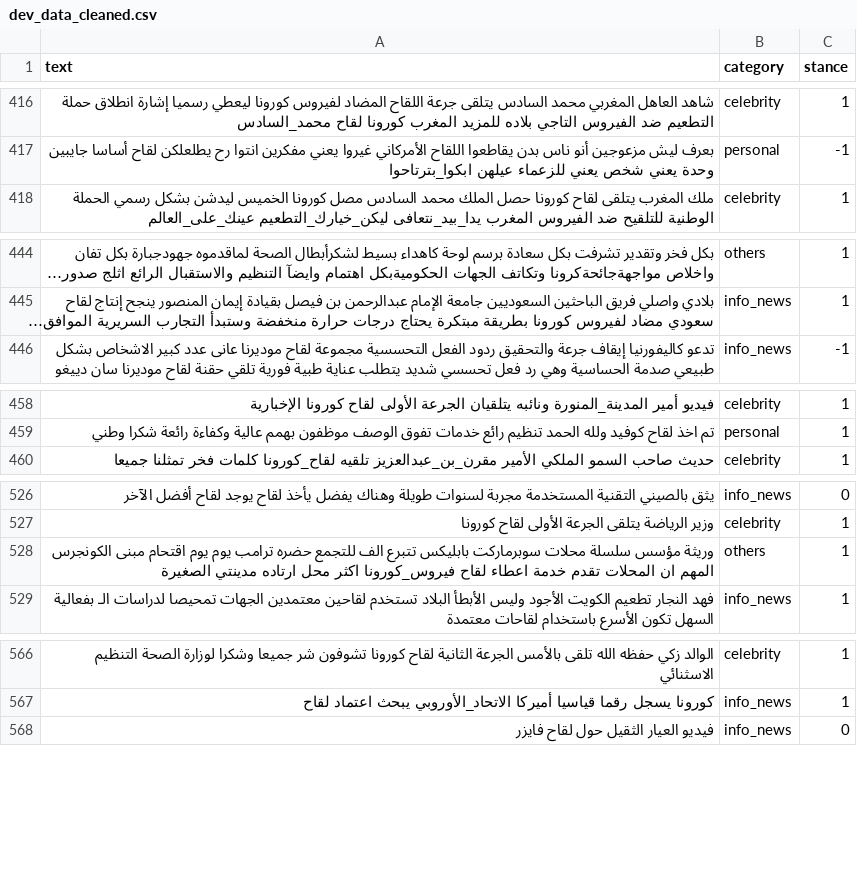
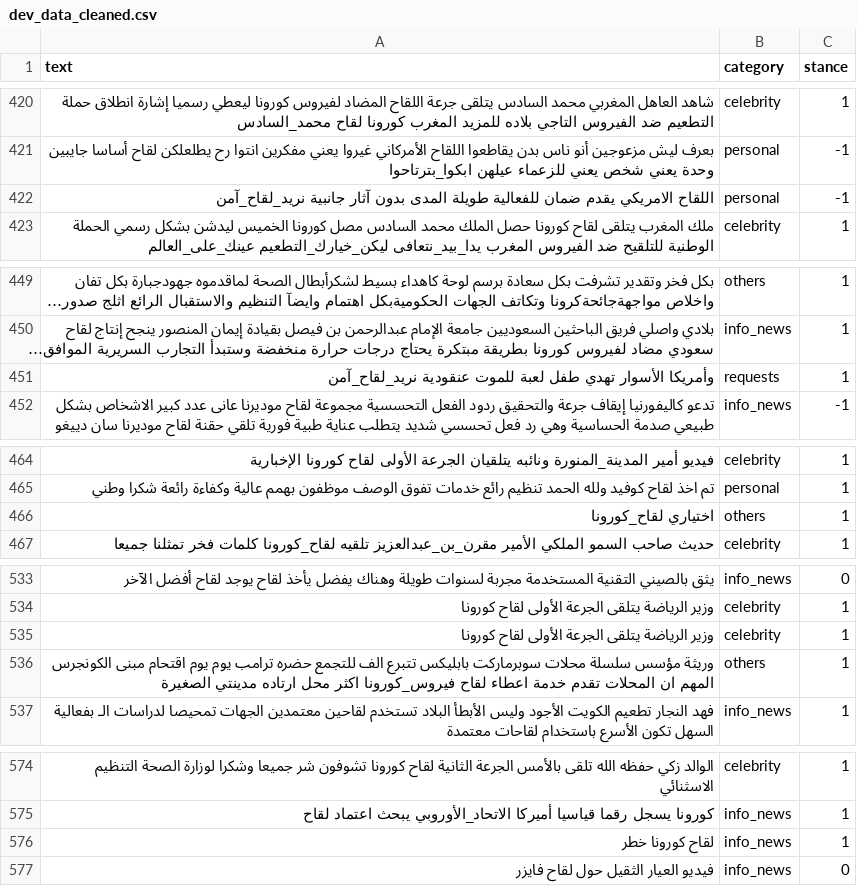
Before and after one commit to Mostafa-wael/Analysis-of-Arabic-Tweets-Towards-COVID-19-Pandemic, a CSV file: out/dev_data_cleaned.csv, drawn as a sheet; only a part is shown, gaps mark what is left out; long unchanged cells end in …; the diff covers the shown part only; the diff names each change by its address in the sheet, - before the commit and + after, or states it on an @@ line.

```diff
--- a/out/dev_data_cleaned.csv
+++ b/out/dev_data_cleaned.csv
+row 422: اللقاح الامريكي يقدم ضمان للفعالية طويلة المدى بدون آثار جانبية نريد_لقاح_آمن | personal | -1
+row 451: وأمريكا الأسوار تهدي طفل لعبة للموت عنقودية نريد_لقاح_آمن | requests | 1
+row 466: اختياري لقاح_كورونا | others | 1
+row 535: وزير الرياضة يتلقى الجرعة الأولى لقاح كورونا | celebrity | 1
+row 576: لقاح كورونا خطر | info_news | 1
```
Also changed, not shown: 16 added rows elsewhere in this file, 1 other file.
